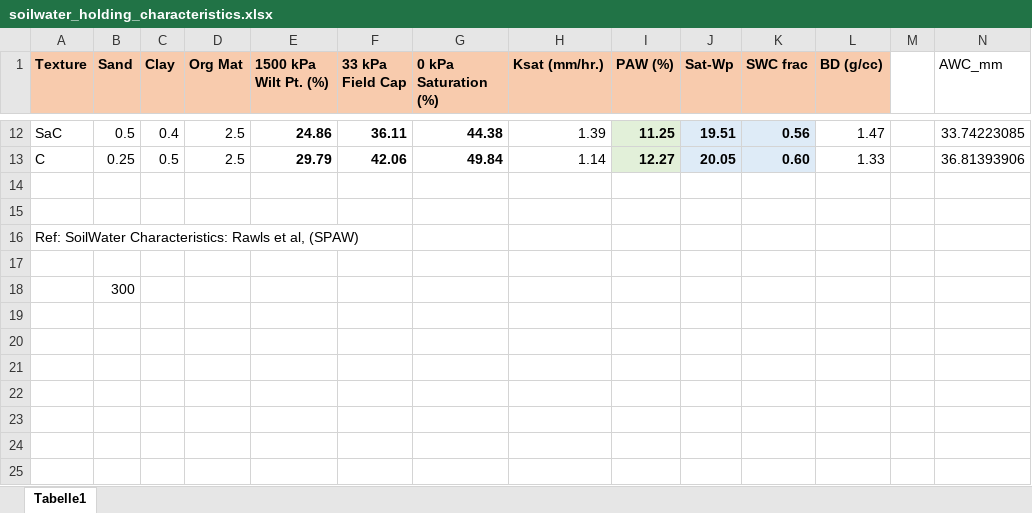
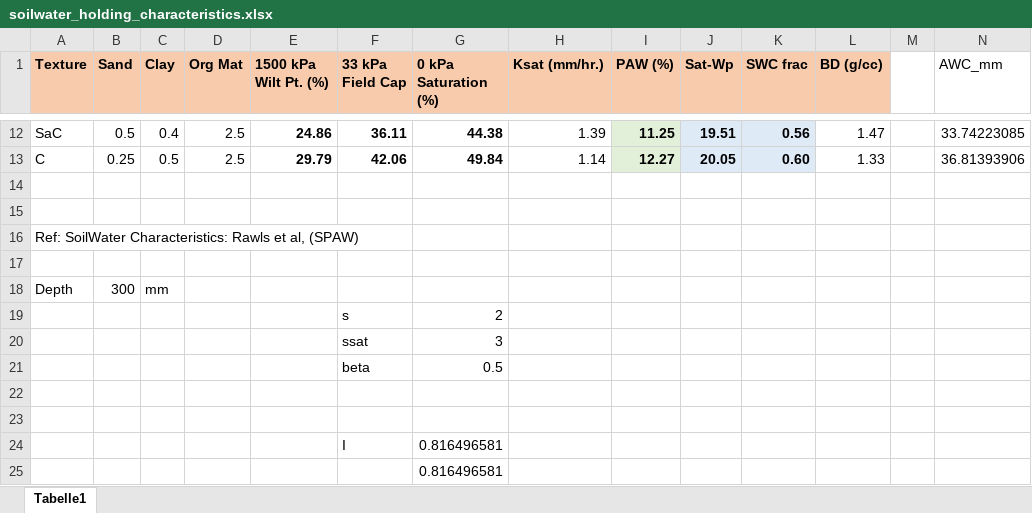
Before and after one commit to klekarkar/mHM_IO_dataprocessing, an Excel workbook: soilwater_holding_characteristics.xlsx, sheet Tabelle1, drawn as a sheet; only a part is shown, gaps mark what is left out; values as stored, in another font and other column widths than the file's, no borders; addresses are those after the commit; rows hold the shown columns only; the diff names each change by its address in the sheet, - before the commit and + after, or states it on an @@ line.

```diff
--- a/soilwater_holding_characteristics.xlsx (sheet Tabelle1)
+++ b/soilwater_holding_characteristics.xlsx (sheet Tabelle1)
+row 18: Depth | 300 | mm
+row 19:  |  |  |  |  | s | 2
+row 20:  |  |  |  |  | ssat | 3
+row 21:  |  |  |  |  | beta | 0.5
-B22 (Sand): 300
+B22 (Sand): (empty)
+row 23: (empty)
+row 24:  |  |  |  |  | I | 0.816496581
+row 25:  |  |  |  |  |  | 0.816496581
```
Also changed, not shown: 16 other files.
